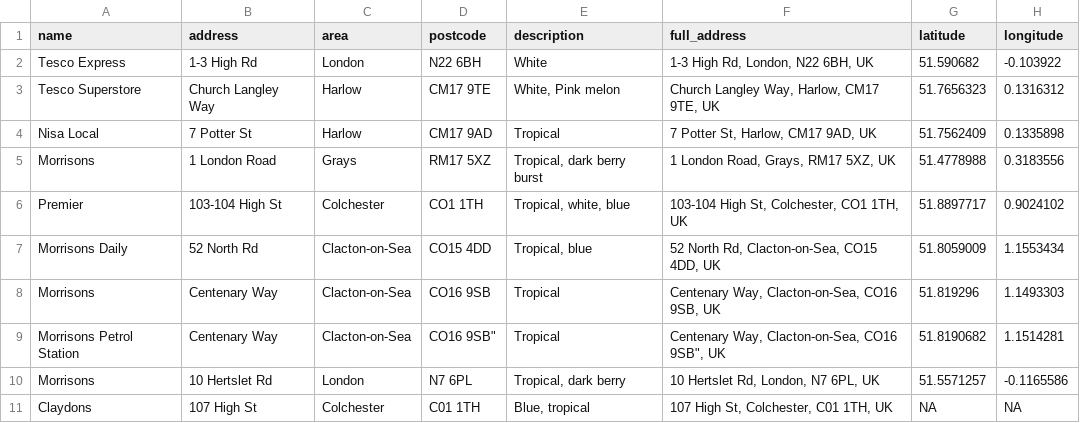
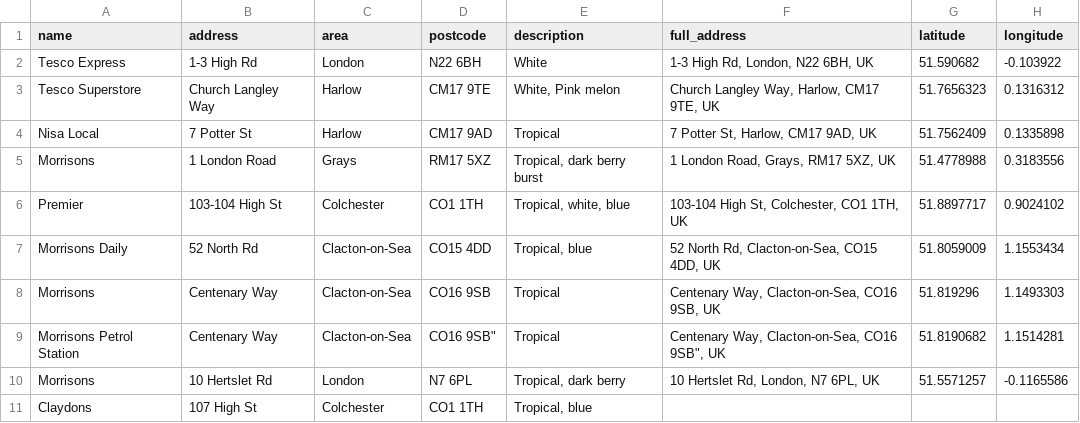
Before and after one commit to NGardner97/four-loko-map-v2, a CSV file: four-loko-sightings.csv, drawn as a sheet.

Commit message:
Update four-loko-sightings.csv
data update

```diff
--- a/four-loko-sightings.csv
+++ b/four-loko-sightings.csv
@@ -10,2 +10,2 @@ Morrisons Petrol Station,Centenary Way,Clacton-on-Sea,"CO16 9SB""",Tropical,"Cen
 Morrisons,10 Hertslet Rd,London,N7 6PL,"Tropical, dark  berry","10 Hertslet Rd, London, N7 6PL, UK",51.5571257,-0.1165586
-Claydons,107 High St,Colchester,C01 1TH,"Blue, tropical","107 High St, Colchester, C01 1TH, UK",NA,NA
+Claydons,107 High St,Colchester,CO1 1TH,"Tropical, blue"
```
